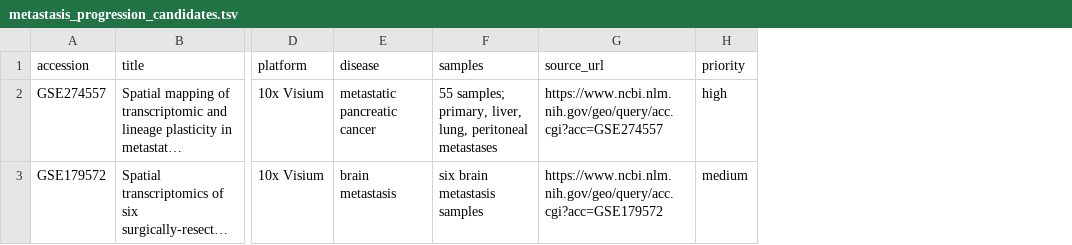
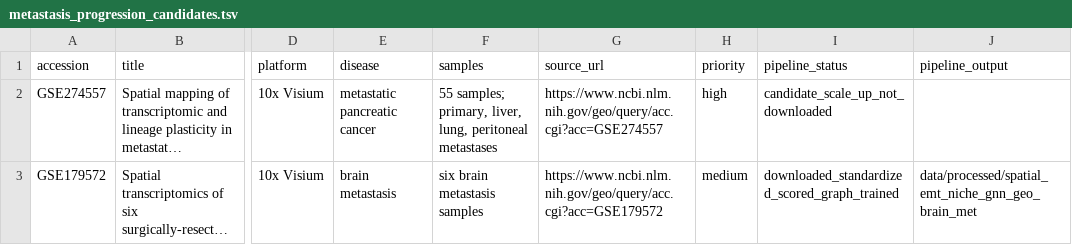
Before and after one commit to rahulsarate/ai-in-cancer-drug-discovery, a TSV file: data/processed/spatial_emt_niche_gnn_blockers/metastasis_progression_candidates.tsv, drawn as a sheet; only a part is shown, gaps mark what is left out; long unchanged cells end in …; the diff names each change by its address in the sheet, - before the commit and + after, or states it on an @@ line.

```diff
--- a/data/processed/spatial_emt_niche_gnn_blockers/metastasis_progression_candidates.tsv
+++ b/data/processed/spatial_emt_niche_gnn_blockers/metastasis_progression_candidates.tsv
+column I (pipeline_status), rows 2-3: candidate_scale_up_not_downloaded | downloaded_standardized_scored_graph_trained
+column J (pipeline_output), row 3: data/processed/spatial_emt_niche_gnn_geo_brain_met
```
Also changed, not shown: data/processed/spatial_emt_niche_gnn_blockers/blocker_solution_manifest.tsv, data/processed/spatial_emt_niche_gnn_comparison/spatial_cancer_cohort_summary.tsv, 18 other files.
